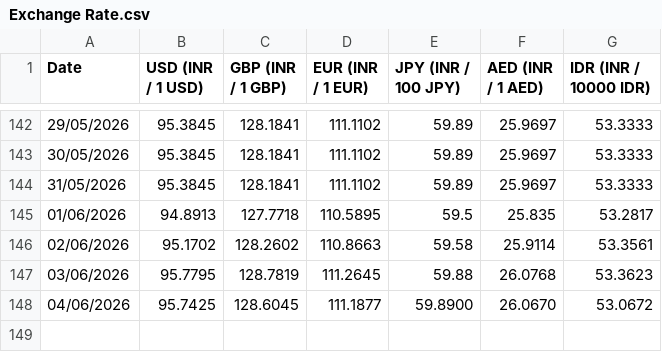
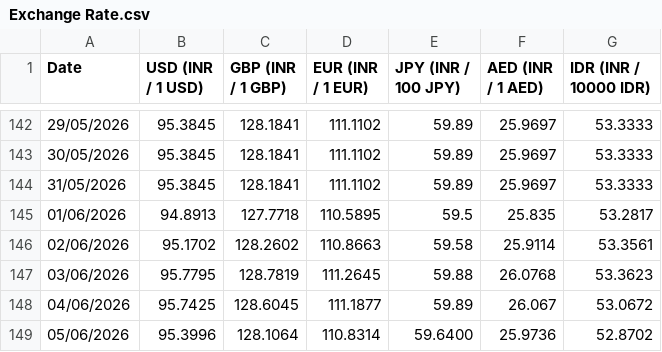
Before and after one commit to welReportsBI-0507/WiGMAN_Exchange_Rate, a CSV file: Exchange Rate.csv, drawn as a sheet; only a part is shown, gaps mark what is left out.

```diff
--- a/Exchange Rate.csv
+++ b/Exchange Rate.csv
@@ -147,2 +147,3 @@ Date,USD (INR / 1 USD),GBP (INR / 1 GBP),EUR (INR / 1 EUR),JPY (INR / 100 JPY),A
 03/06/2026,95.7795,128.7819,111.2645,59.88,26.0768,53.3623
-04/06/2026,95.7425,128.6045,111.1877,59.8900,26.0670,53.0672
+04/06/2026,95.7425,128.6045,111.1877,59.89,26.067,53.0672
+05/06/2026,95.3996,128.1064,110.8314,59.6400,25.9736,52.8702
```
